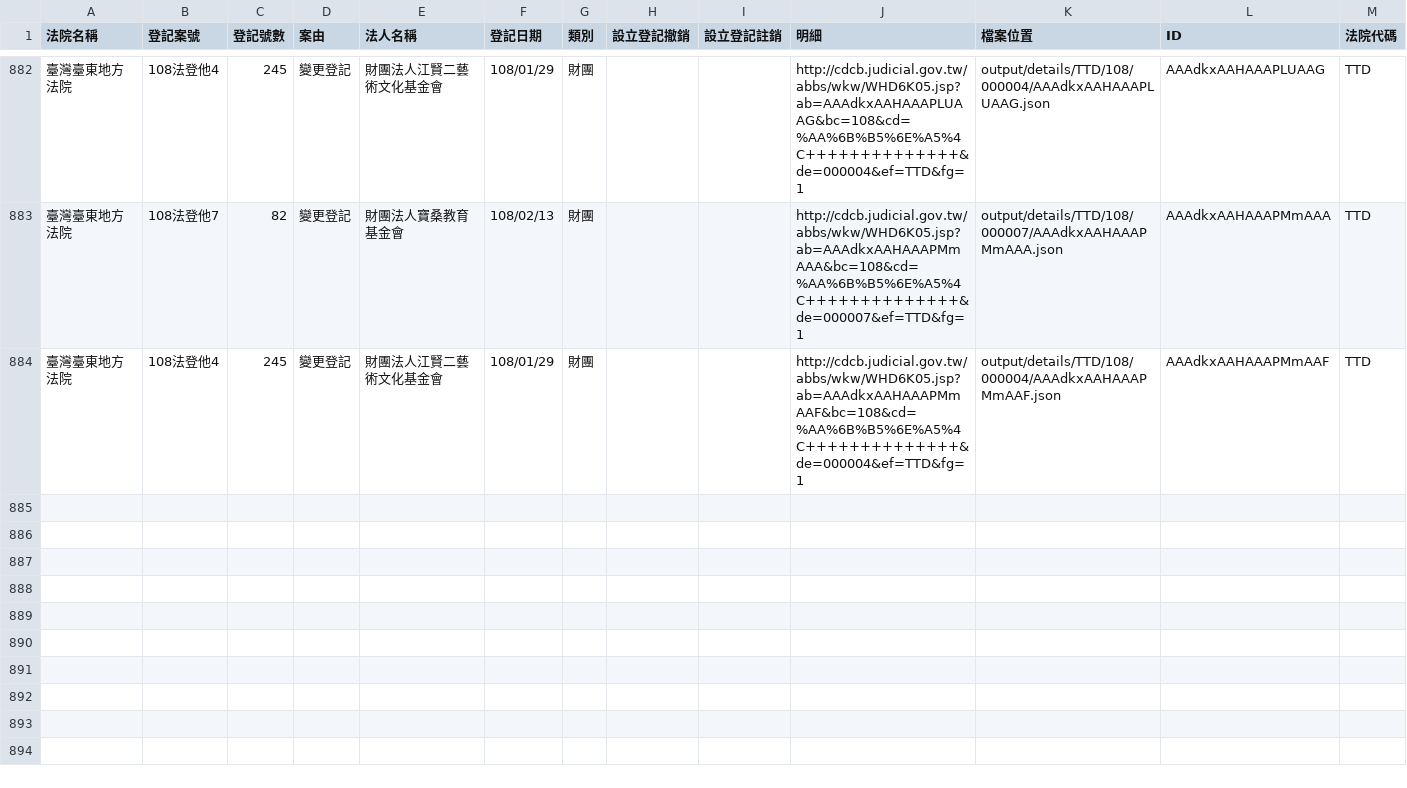
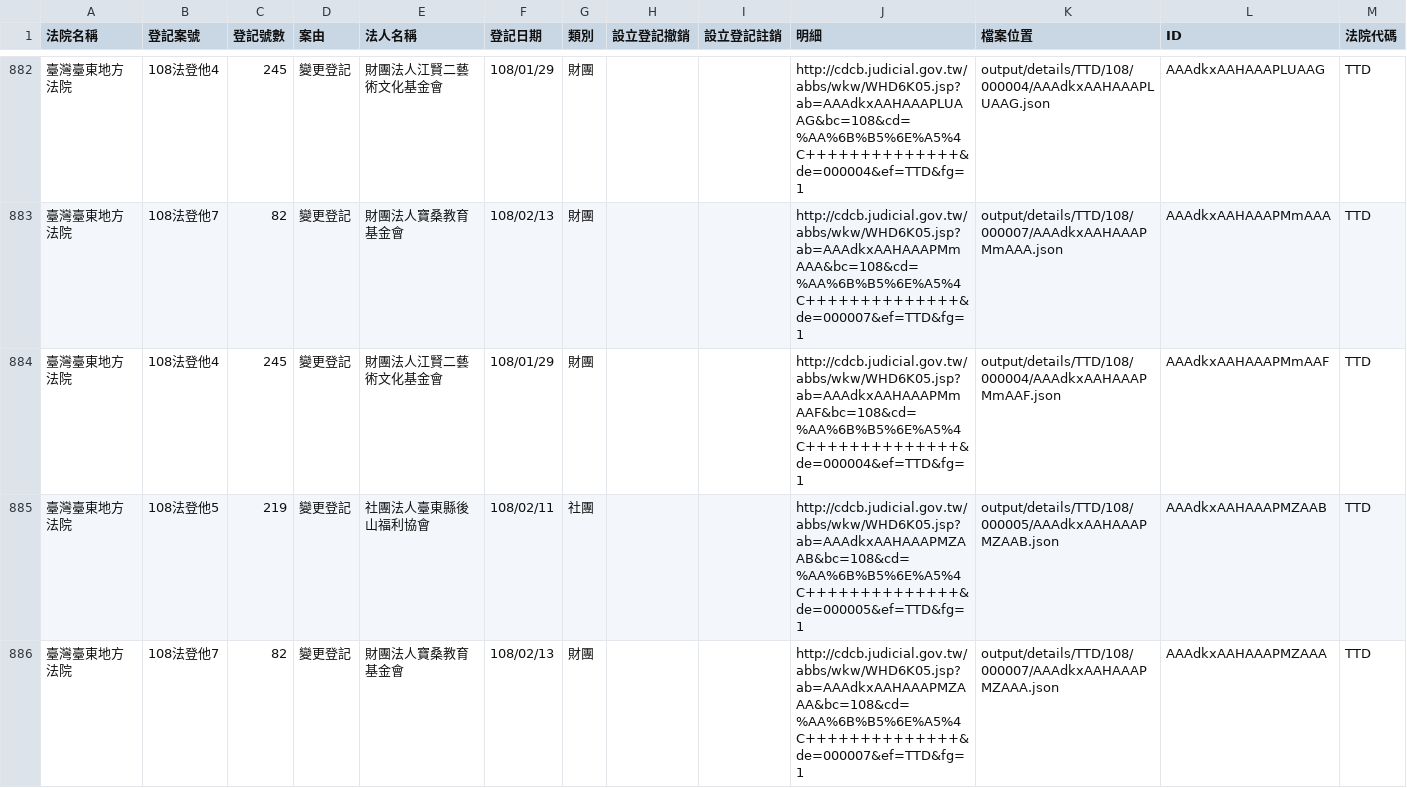
Before and after one commit to g0v/foundationtw, a CSV file: output/lists/TTD.csv, drawn as a sheet; only a part is shown, gaps mark what is left out.

Commit message:
update datasets @ 2019-02-16 02:00:01

```diff
--- a/output/lists/TTD.csv
+++ b/output/lists/TTD.csv
@@ -884 +884,3 @@
 臺灣臺東地方法院,108法登他4,245,變更登記,財團法人江賢二藝術文化基金會,108/01/29,財團,,,http://cdcb.judicial.gov.tw/abbs/wkw/WHD6K05.jsp?ab=AAAdkxAAHAAAPMmAAF&bc=108&cd=%AA%6B%B5%6E%A5%4C++++++++++++++&de=000004&ef=TTD&fg=1,output/details/TTD/108/000004/AAAdkxAAHAAAPMmAAF.json,AAAdkxAAHAAAPMmAAF,TTD
+臺灣臺東地方法院,108法登他5,219,變更登記,社團法人臺東縣後山福利協會,108/02/11,社團,,,http://cdcb.judicial.gov.tw/abbs/wkw/WHD6K05.jsp?ab=AAAdkxAAHAAAPMZAAB&bc=108&cd=%AA%6B%B5%6E%A5%4C++++++++++++++&de=000005&ef=TTD&fg=1,output/details/TTD/108/000005/AAAdkxAAHAAAPMZAAB.json,AAAdkxAAHAAAPMZAAB,TTD
+臺灣臺東地方法院,108法登他7,82,變更登記,財團法人寶桑教育基金會,108/02/13,財團,,,http://cdcb.judicial.gov.tw/abbs/wkw/WHD6K05.jsp?ab=AAAdkxAAHAAAPMZAAA&bc=108&cd=%AA%6B%B5%6E%A5%4C++++++++++++++&de=000007&ef=TTD&fg=1,output/details/TTD/108/000007/AAAdkxAAHAAAPMZAAA.json,AAAdkxAAHAAAPMZAAA,TTD
```
Also changed, not shown: output/lists/CTD.csv, output/lists/MLD.csv, 34 other files.
